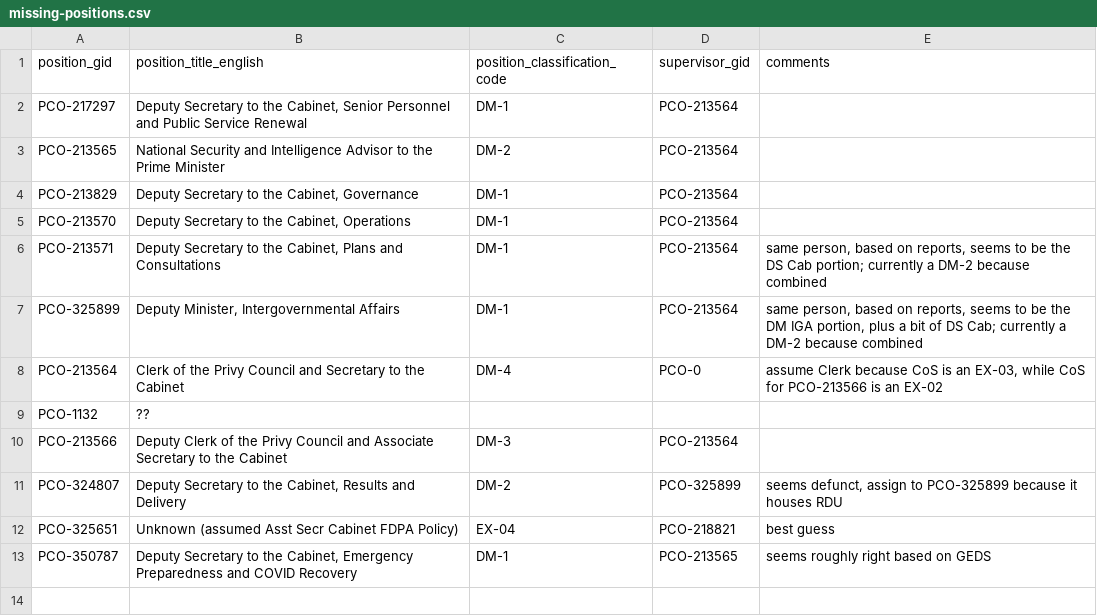
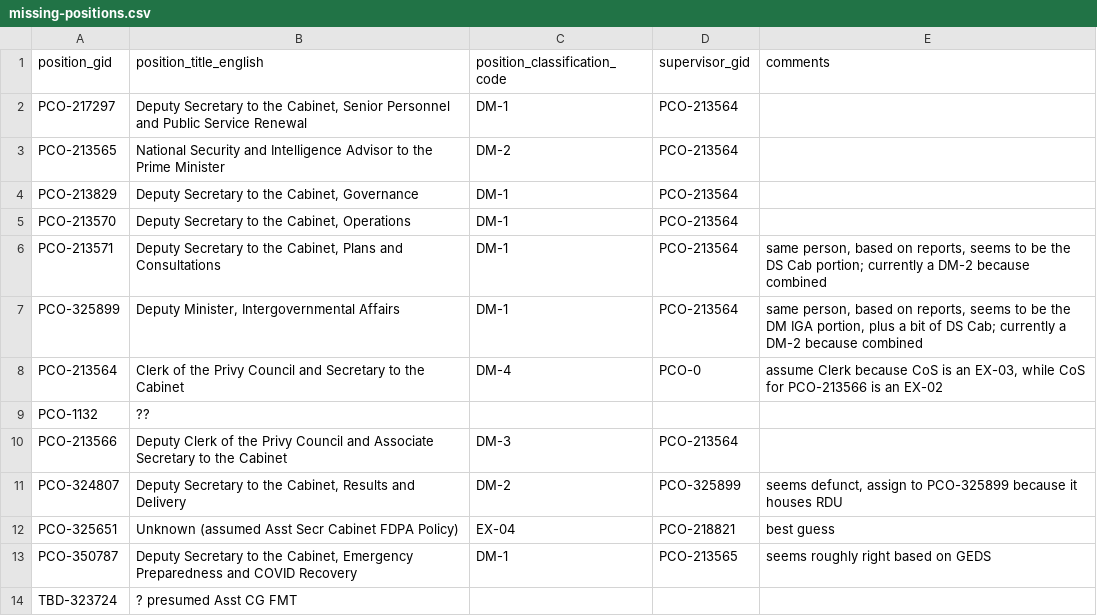
Before and after one commit to lchski/pcis-analysis, a CSV file: data/indexes/missing-positions.csv, drawn as a sheet.

Commit message:
explore how to selectively replace supervisory relationships
proceeds from looking at an org and its roots (node_is_root()) and
looking for "high value" positions (# reports / $) that seem obviously
disconnected

```diff
--- a/data/indexes/missing-positions.csv
+++ b/data/indexes/missing-positions.csv
@@ -13 +13,2 @@ PCO-325651   ,"Unknown (assumed Asst Secr Cabinet FDPA Policy)"
 PCO-350787   ,"Deputy Secretary to the Cabinet, Emergency Preparedness and COVID Recovery"   ,DM-1                        ,PCO-213565     ,"seems roughly right based on GEDS"
+TBD-323724,"? presumed Asst CG FMT"
```
Also changed, not shown: 2 other files.
